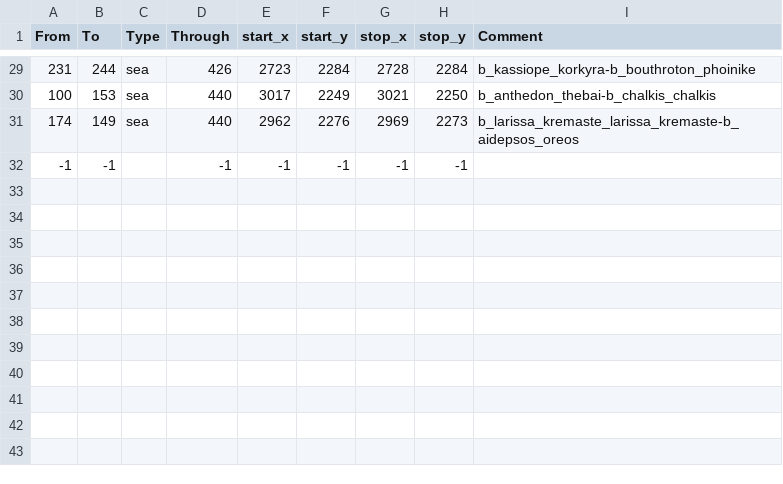
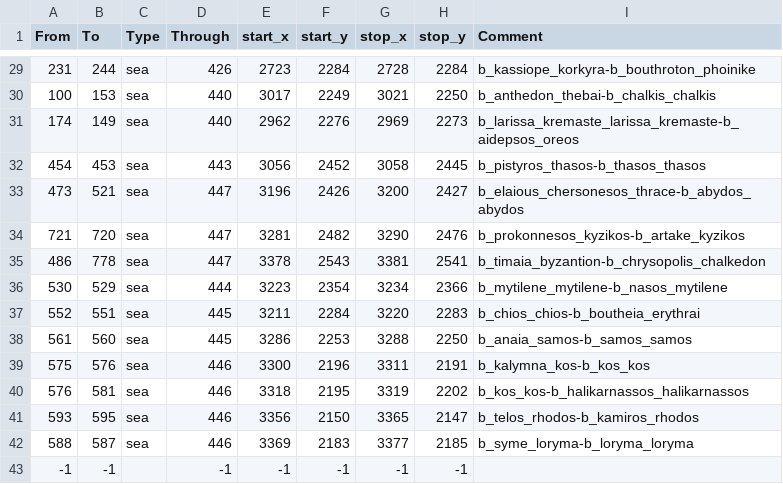
Before and after one commit to rickinator9/ApotheosisTheHellenisticAge, a CSV file: map_data/adjacencies.csv, drawn as a sheet; only a part is shown, gaps mark what is left out.

Commit message:
Added adjacencies for the rest of the map.

```diff
--- a/map_data/adjacencies.csv
+++ b/map_data/adjacencies.csv
@@ -31,2 +31,13 @@ From;To;Type;Through;start_x;start_y;stop_x;stop_y;Comment
 174;149;sea;440;2962;2276;2969;2273;b_larissa_kremaste_larissa_kremaste-b_aidepsos_oreos
+454;453;sea;443;3056;2452;3058;2445;b_pistyros_thasos-b_thasos_thasos
+473;521;sea;447;3196;2426;3200;2427;b_elaious_chersonesos_thrace-b_abydos_abydos
+721;720;sea;447;3281;2482;3290;2476;b_prokonnesos_kyzikos-b_artake_kyzikos
+486;778;sea;447;3378;2543;3381;2541;b_timaia_byzantion-b_chrysopolis_chalkedon
+530;529;sea;444;3223;2354;3234;2366;b_mytilene_mytilene-b_nasos_mytilene
+552;551;sea;445;3211;2284;3220;2283;b_chios_chios-b_boutheia_erythrai
+561;560;sea;445;3286;2253;3288;2250;b_anaia_samos-b_samos_samos
+575;576;sea;446;3300;2196;3311;2191;b_kalymna_kos-b_kos_kos
+576;581;sea;446;3318;2195;3319;2202;b_kos_kos-b_halikarnassos_halikarnassos
+593;595;sea;446;3356;2150;3365;2147;b_telos_rhodos-b_kamiros_rhodos
+588;587;sea;446;3369;2183;3377;2185;b_syme_loryma-b_loryma_loryma
 -1;-1;;-1;-1;-1;-1;-1;
```
